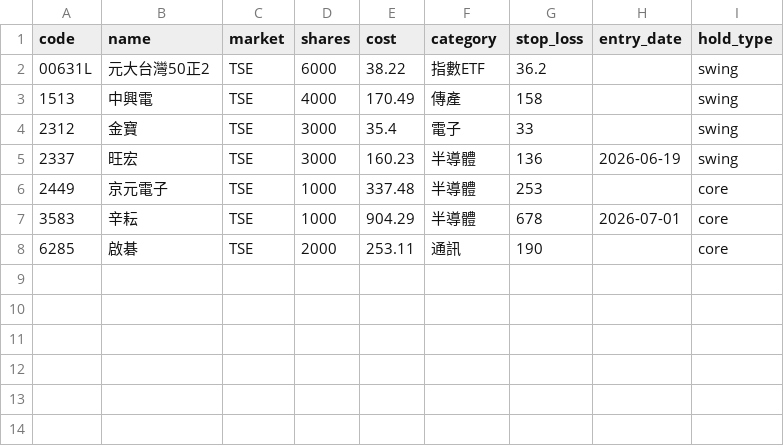
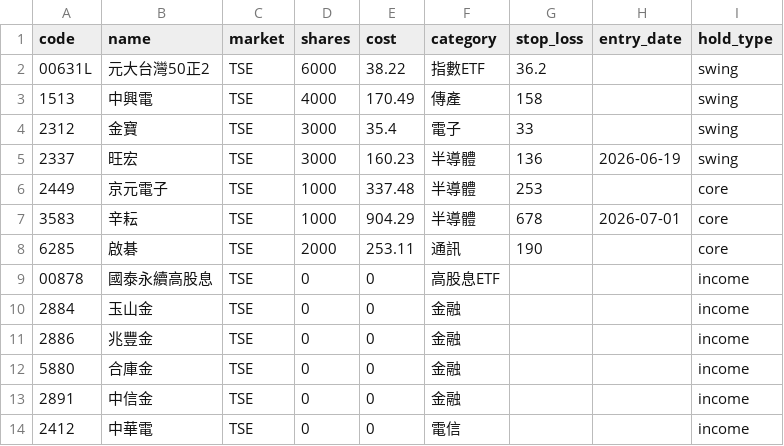
Before and after one commit to zooboo81-dev/stock_monitor, a CSV file: portfolio.csv, drawn as a sheet; the diff names each change by its address in the sheet, - before the commit and + after, or states it on an @@ line.

```diff
--- a/portfolio.csv
+++ b/portfolio.csv
+row 9: 00878 | 國泰永續高股息 | TSE | 0 | 0 | 高股息ETF |  |  | income
+row 10: 2884 | 玉山金 | TSE | 0 | 0 | 金融 |  |  | income
+row 11: 2886 | 兆豐金 | TSE | 0 | 0 | 金融 |  |  | income
+row 12: 5880 | 合庫金 | TSE | 0 | 0 | 金融 |  |  | income
+row 13: 2891 | 中信金 | TSE | 0 | 0 | 金融 |  |  | income
+row 14: 2412 | 中華電 | TSE | 0 | 0 | 電信 |  |  | income
```
Also changed, not shown: 1 other file.
